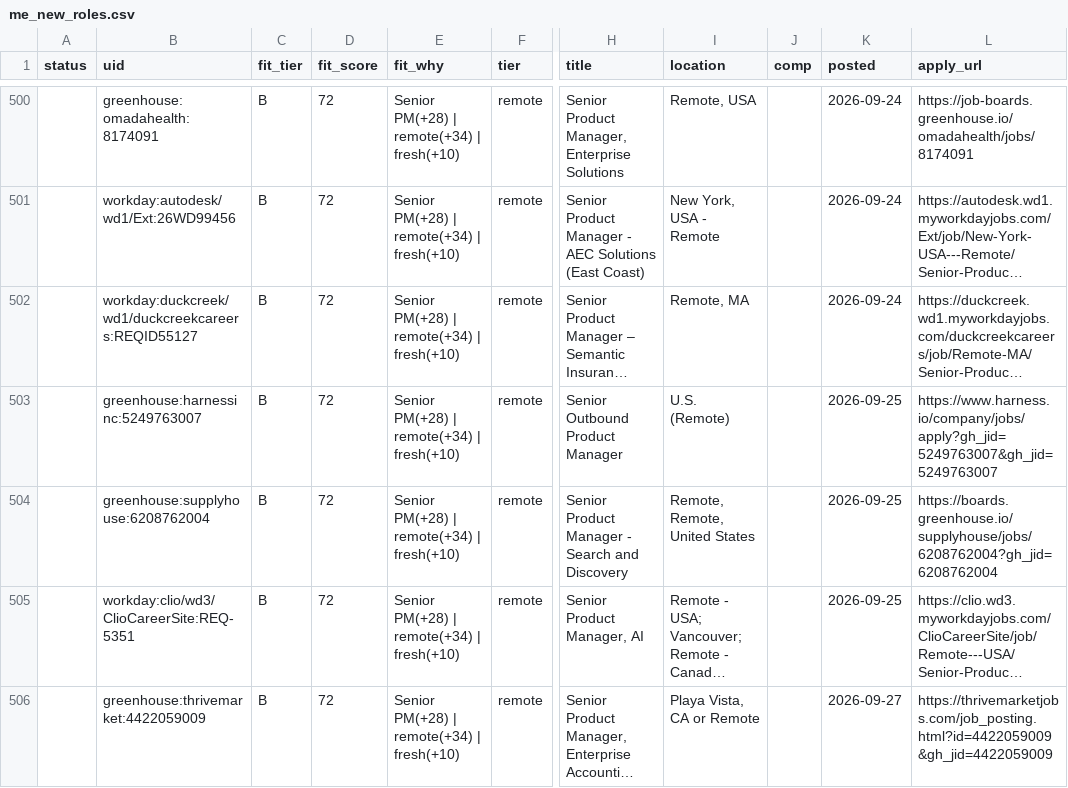
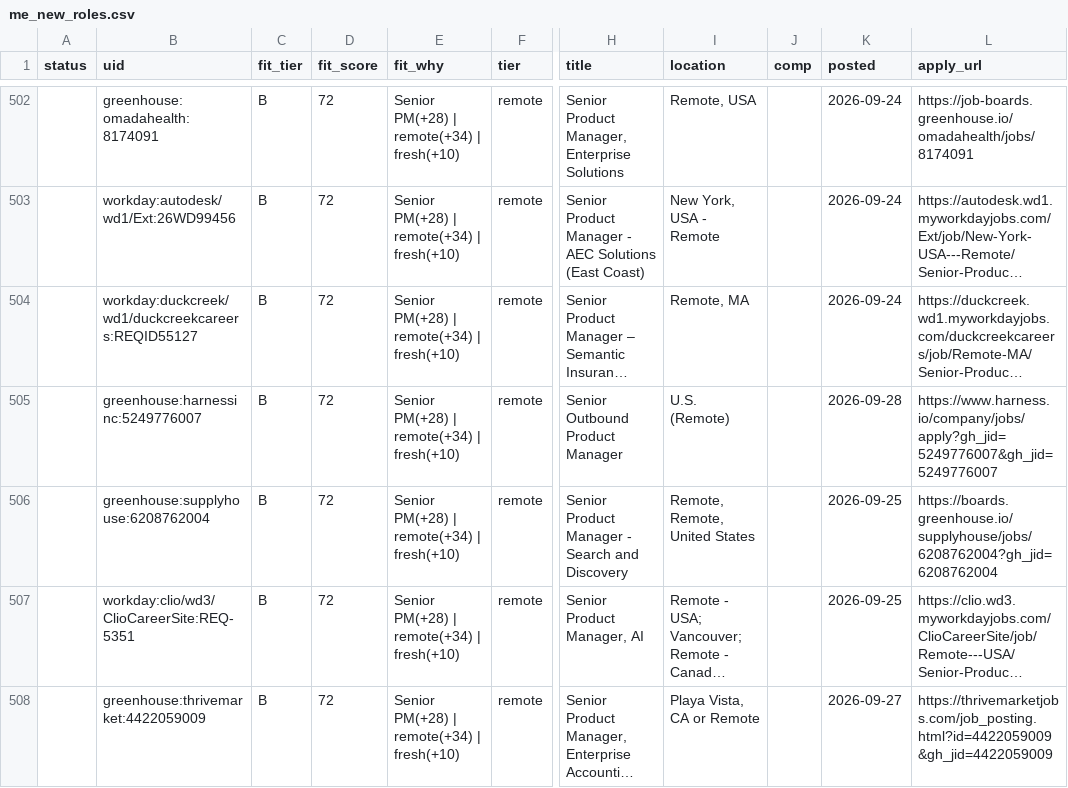
Before and after one commit to tyler-aston/jobsearch-starter, a CSV file: out/me_new_roles.csv, drawn as a sheet; only a part is shown, gaps mark what is left out; long unchanged cells end in …; addresses are those after the commit; the diff covers the shown part only; the diff names each change by its address in the sheet, - before the commit and + after, or states it on an @@ line.

```diff
--- a/out/me_new_roles.csv
+++ b/out/me_new_roles.csv
-B505 (uid): greenhouse:harnessinc:5249763007
+B505 (uid): greenhouse:harnessinc:5249776007
-K505 (posted): 2026-09-25
+K505 (posted): 2026-09-28
-L505 (apply_url): https://www.harness.io/company/jobs/apply?gh_jid=5249763007&gh_jid=5249763007
+L505 (apply_url): https://www.harness.io/company/jobs/apply?gh_jid=5249776007&gh_jid=5249776007
```
Also changed, not shown: 9 added rows elsewhere in this file, 1 other file.
